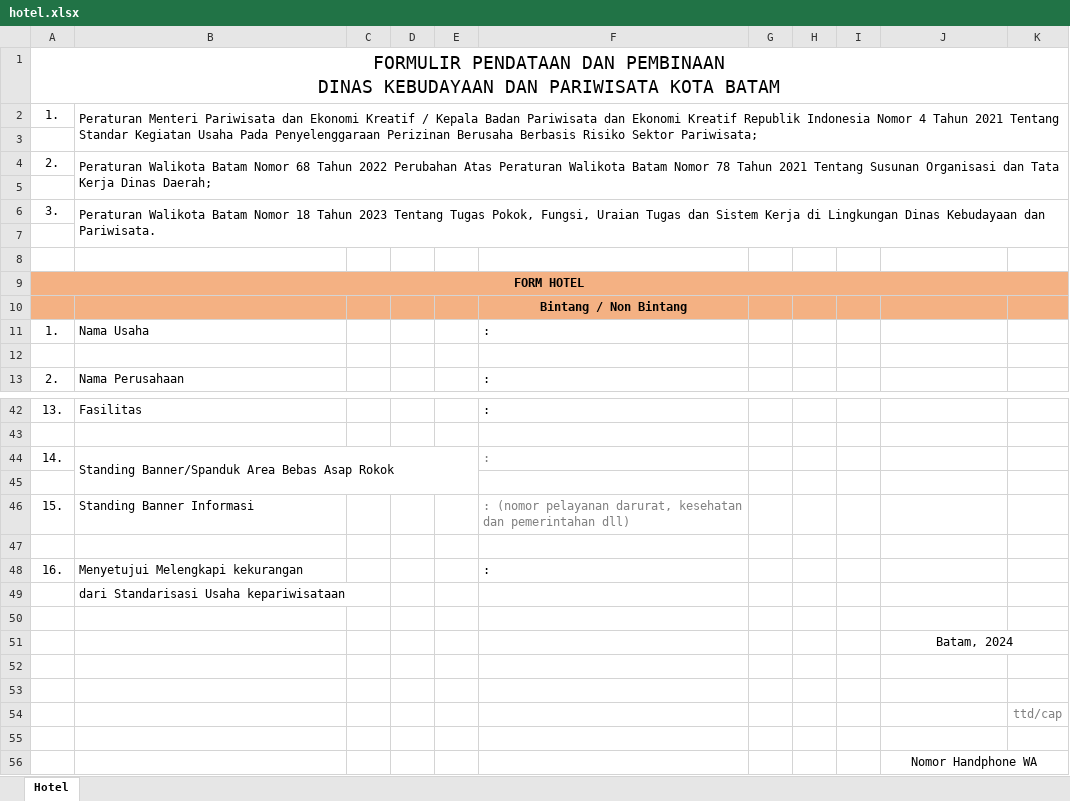
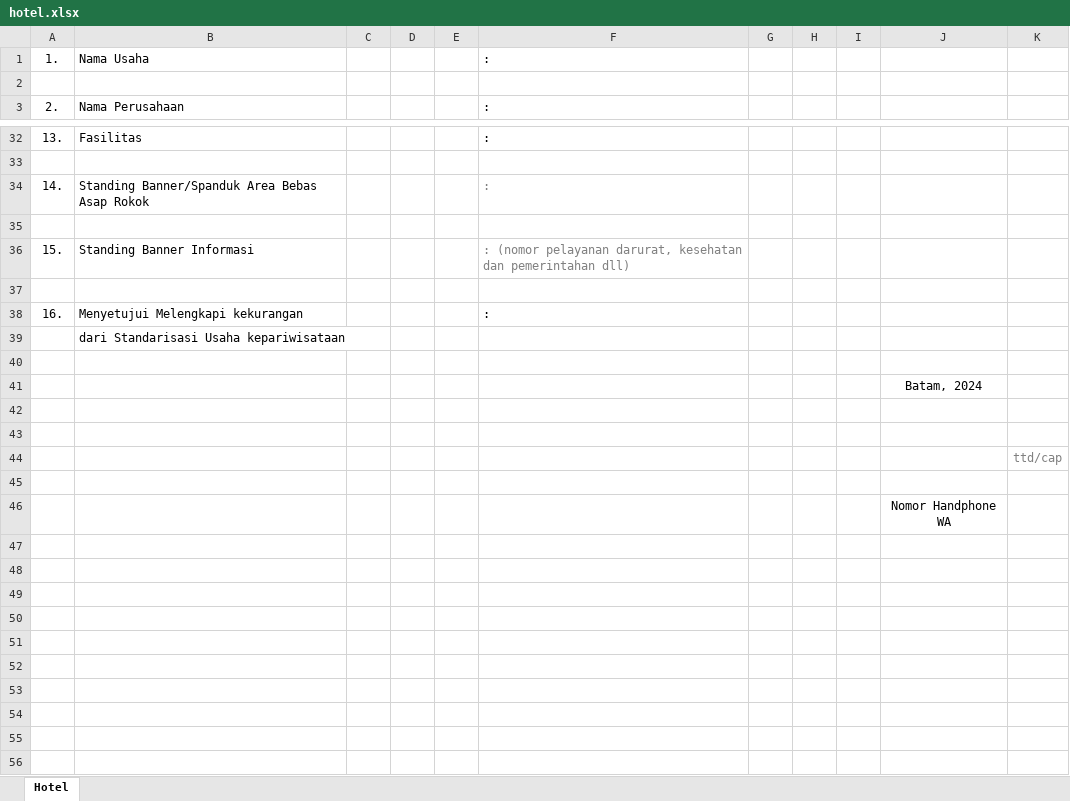
Before and after one commit to hariselmi/dinaspariwisatanew, an Excel workbook: excel/hotel.xlsx, sheet Hotel, drawn as a sheet; only a part is shown, gaps mark what is left out; values as stored, in another font and other column widths than the file's, no borders; charts and pictures not drawn; removed rows and columns are numbered as before the commit, all else as after; ↵ is a line break in a cell; the diff names each change by its address in the sheet, - before the commit and + after, or states it on an @@ line.

```diff
--- a/excel/hotel.xlsx (sheet Hotel)
+++ b/excel/hotel.xlsx (sheet Hotel)
-row 1: FORMULIR PENDATAAN DAN PEMBINAAN ↵ DINAS KEBUDAYAAN DAN PARIWISATA KOTA BATAM
-row 2: 1. | Peraturan Menteri Pariwisata dan Ekonomi Kreatif / Kepala Badan Pariwisata dan Ekonomi Kreatif Republik Indonesia Nomor 4 Tahun 2021 Tentang Standar Kegiatan Usaha Pada Penyelenggaraan Perizinan Berusaha Berbasis Risiko Sektor Pariwisata;
-row 3: (empty)
-row 4: 2. | Peraturan Walikota Batam Nomor 68 Tahun 2022 Perubahan Atas Peraturan Walikota Batam Nomor 78 Tahun 2021 Tentang Susunan Organisasi dan Tata Kerja Dinas Daerah;
-row 5: (empty)
-row 6: 3. | Peraturan Walikota Batam Nomor 18 Tahun 2023 Tentang Tugas Pokok, Fungsi, Uraian Tugas dan Sistem Kerja di Lingkungan Dinas Kebudayaan dan Pariwisata.
-row 7: (empty)
-row 8: (empty)
-row 9: FORM HOTEL
-row 10:  |  |  |  |  | Bintang / Non Bintang
-B44:E45 merged
-J51:K51 merged
-J56:K56 merged
```
Also changed, not shown: charts or pictures, excel/gelper.xlsx, excel/spa.xlsx, 5 other files.
